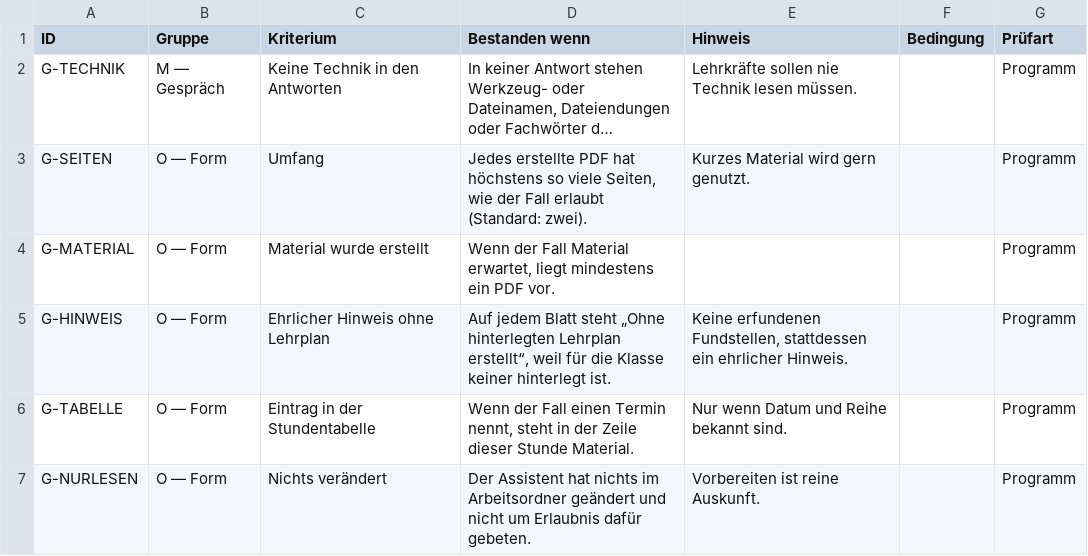
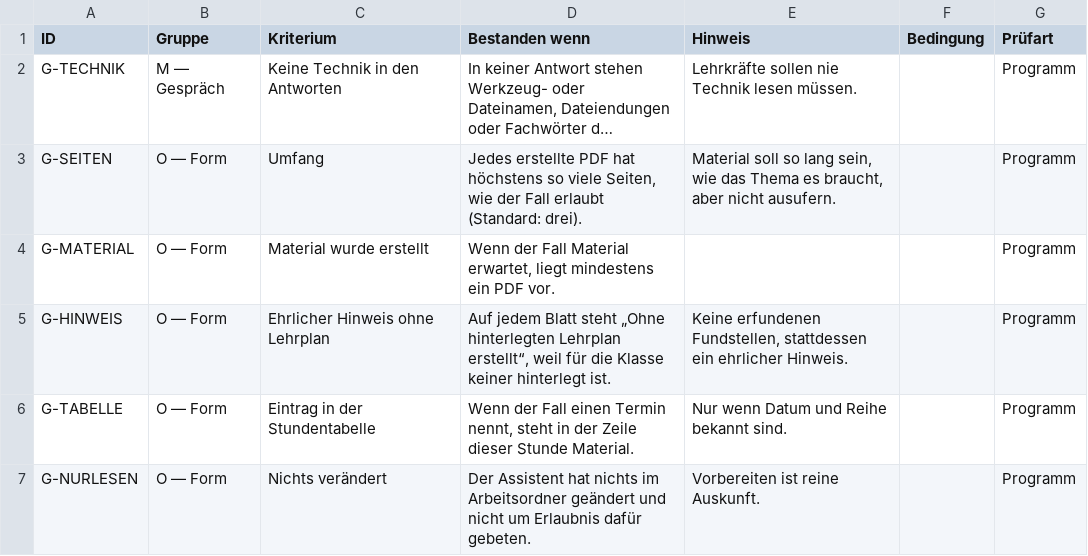
Before and after one commit to brandy299/morte, a CSV file: evals/gemeinsam.csv, drawn as a sheet; only a part is shown; long unchanged cells end in …; the diff names each change by its address in the sheet, - before the commit and + after, or states it on an @@ line.

```diff
--- a/evals/gemeinsam.csv
+++ b/evals/gemeinsam.csv
-D3 (Bestanden wenn): …erlaubt (Standard: zwei).
+D3 (Bestanden wenn): …erlaubt (Standard: drei).
-E3 (Hinweis): Kurzes Material wird gern genutzt.
+E3 (Hinweis): Material soll so lang sein, wie das Thema es braucht, aber nicht ausufern.
```
Also changed, not shown: 22 other files.
